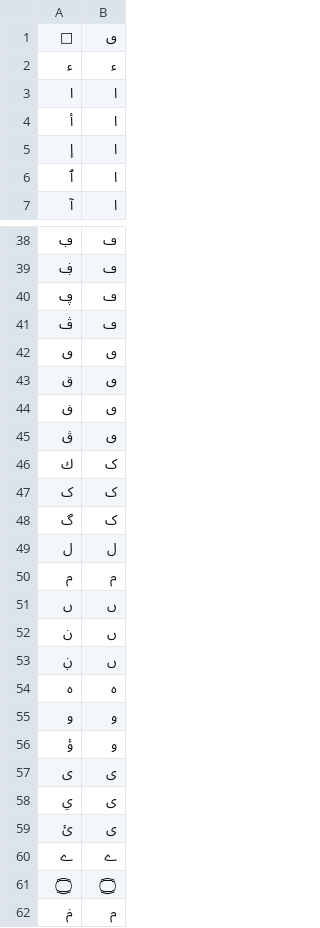
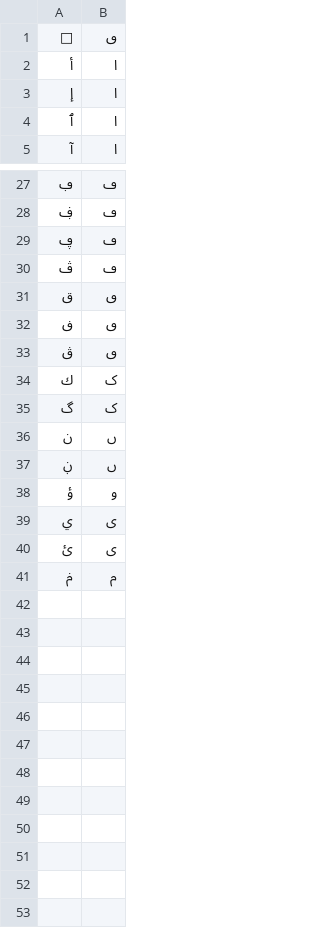
Before and after one commit to corpuscoranicumev/rasmify, a CSV file: data/basecharacters.csv, drawn as a sheet; only a part is shown, gaps mark what is left out; the diff covers the shown part only.

```diff
--- a/data/basecharacters.csv
+++ b/data/basecharacters.csv
@@ -1,4 +1,2 @@
 ࢵ,ٯ
-ء,ء
-ا,ا
 أ,ا
@@ -41,3 +30,2 @@
 ڤ,ڡ
-ٯ,ٯ
 ق,ٯ
@@ -46,17 +34,8 @@
 ك,ک
-ک,ک
 گ,ک
-ل,ل
-م,م
-ں,ں
 ن,ں
 ڹ,ں
-ه,ه
-و,و
 ؤ,و
-ى,ى
 ي,ى
 ئ,ى
-ے,ے
-۝,۝
 ݥ,م
```
Also changed, not shown: 9 removed rows elsewhere in this file, 6 other files.
